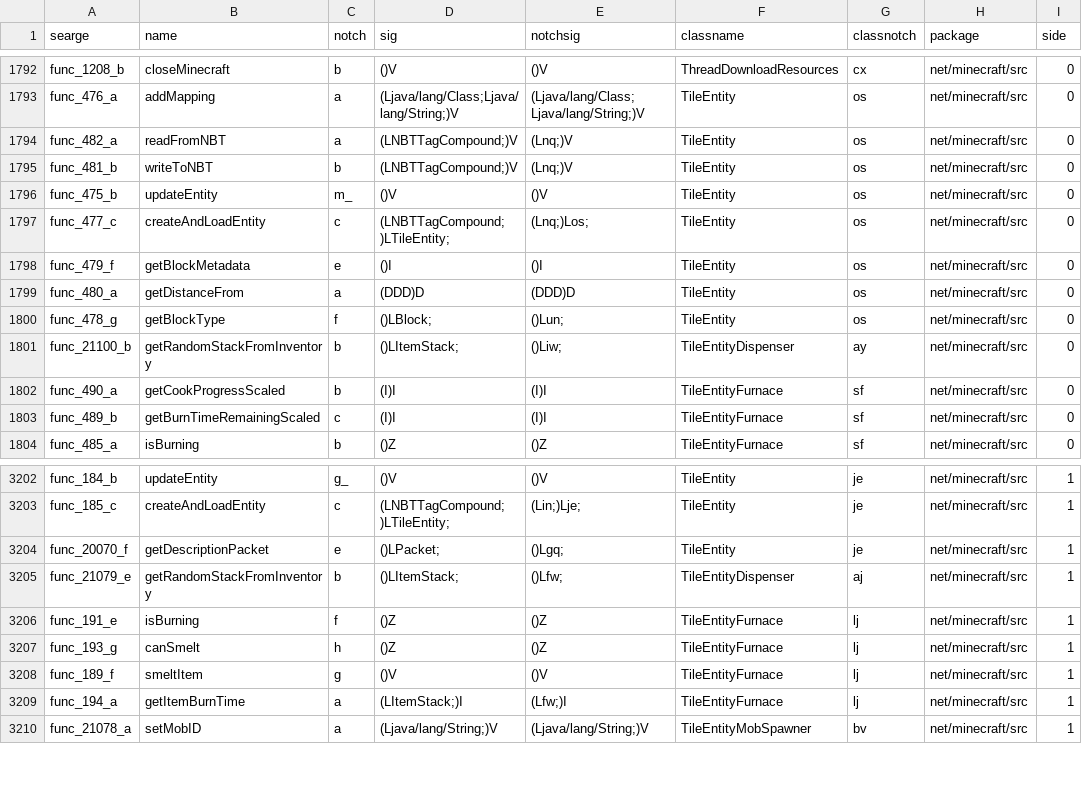
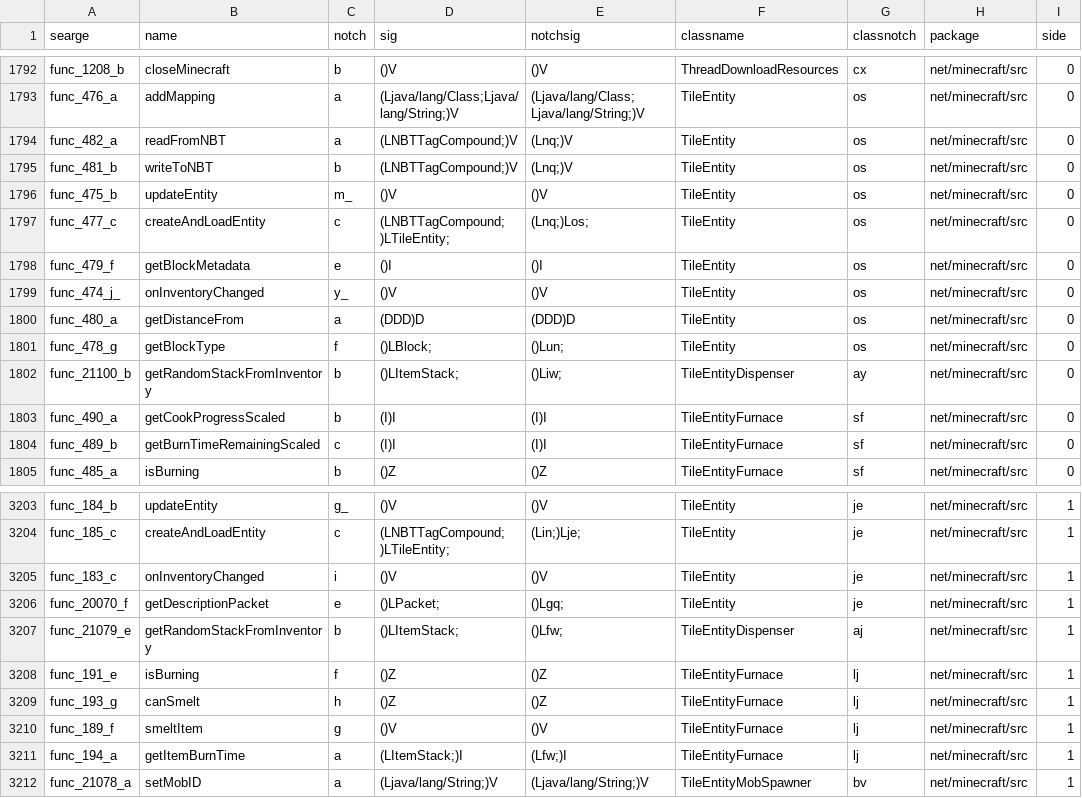
Before and after one commit to ModificationStation/1.7.3-LTS, a CSV file: conf/b1.6.6/methods.csv, drawn as a sheet; only a part is shown, gaps mark what is left out; the diff names each change by its address in the sheet, - before the commit and + after, or states it on an @@ line.

```diff
--- a/conf/b1.6.6/methods.csv
+++ b/conf/b1.6.6/methods.csv
+row 1799: func_474_j_ | onInventoryChanged | y_ | ()V | ()V | TileEntity | os | net/minecraft/src | 0
+row 3205: func_183_c | onInventoryChanged | i | ()V | ()V | TileEntity | je | net/minecraft/src | 1
```
Also changed, not shown: conf/b1.5_01,1.5_02/methods.csv, conf/b1.9-pre5/methods.csv, 32 other files.
